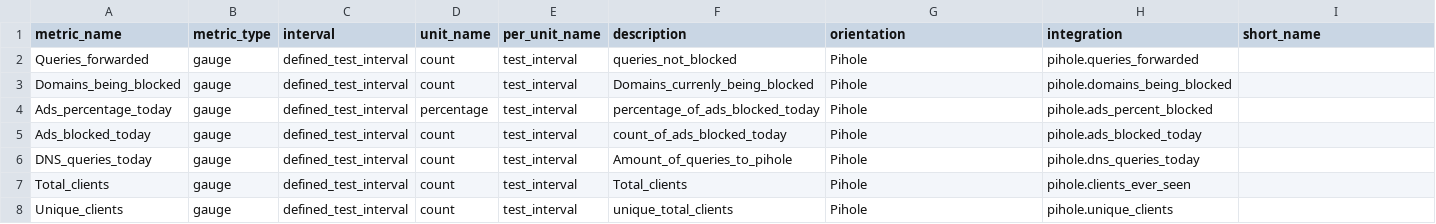
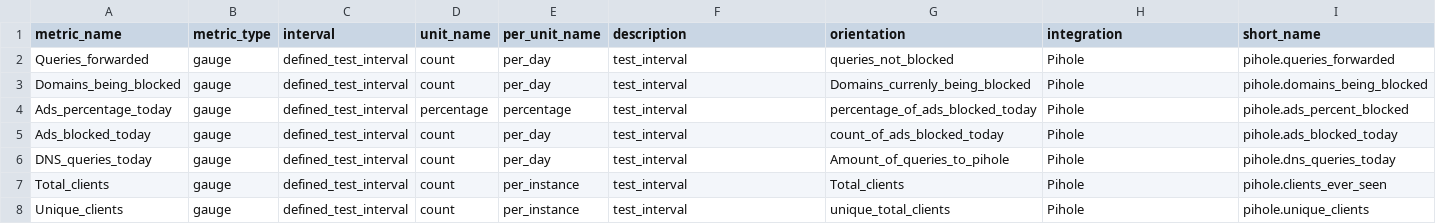
Before and after one commit to hfuss/integrations-extras, a CSV file: pihole/metadata.csv, drawn as a sheet; only a part is shown; the diff covers the shown part only.

Commit message:
updating metadata.csv - per units

```diff
--- a/pihole/metadata.csv
+++ b/pihole/metadata.csv
@@ -1,8 +1,8 @@
 metric_name,metric_type,interval,unit_name,per_unit_name,description,orientation,integration,short_name
-Queries_forwarded,gauge,defined_test_interval,count,test_interval,queries_not_blocked,Pihole,pihole.queries_forwarded
-Domains_being_blocked,gauge,defined_test_interval,count,test_interval,Domains_currenly_being_blocked,Pihole,pihole.domains_being_blocked
-Ads_percentage_today,gauge,defined_test_interval,percentage,test_interval,percentage_of_ads_blocked_today,Pihole,pihole.ads_percent_blocked
-Ads_blocked_today,gauge,defined_test_interval,count,test_interval,count_of_ads_blocked_today,Pihole,pihole.ads_blocked_today
-DNS_queries_today,gauge,defined_test_interval,count,test_interval,Amount_of_queries_to_pihole,Pihole,pihole.dns_queries_today
-Total_clients,gauge,defined_test_interval,count,test_interval,Total_clients,Pihole,pihole.clients_ever_seen
-Unique_clients,gauge,defined_test_interval,count,test_interval,unique_total_clients,Pihole,pihole.unique_clients
+Queries_forwarded,gauge,defined_test_interval,count,per_day,test_interval,queries_not_blocked,Pihole,pihole.queries_forwarded
+Domains_being_blocked,gauge,defined_test_interval,count,per_day,test_interval,Domains_currenly_being_blocked,Pihole,pihole.domains_being_blocked
+Ads_percentage_today,gauge,defined_test_interval,percentage,percentage,test_interval,percentage_of_ads_blocked_today,Pihole,pihole.ads_percent_blocked
+Ads_blocked_today,gauge,defined_test_interval,count,per_day,test_interval,count_of_ads_blocked_today,Pihole,pihole.ads_blocked_today
+DNS_queries_today,gauge,defined_test_interval,count,per_day,test_interval,Amount_of_queries_to_pihole,Pihole,pihole.dns_queries_today
+Total_clients,gauge,defined_test_interval,count,per_instance,test_interval,Total_clients,Pihole,pihole.clients_ever_seen
+Unique_clients,gauge,defined_test_interval,count,per_instance,test_interval,unique_total_clients,Pihole,pihole.unique_clients
```
Also changed, not shown: 20 edited cells elsewhere in this file.
